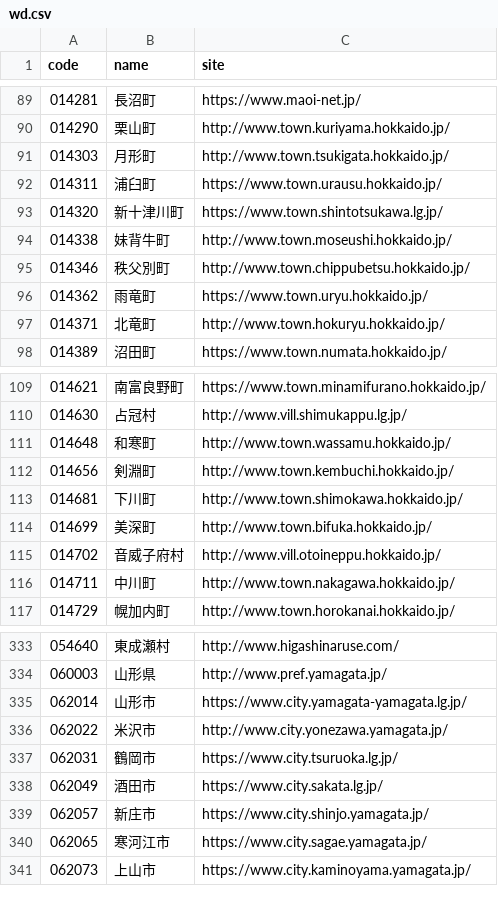
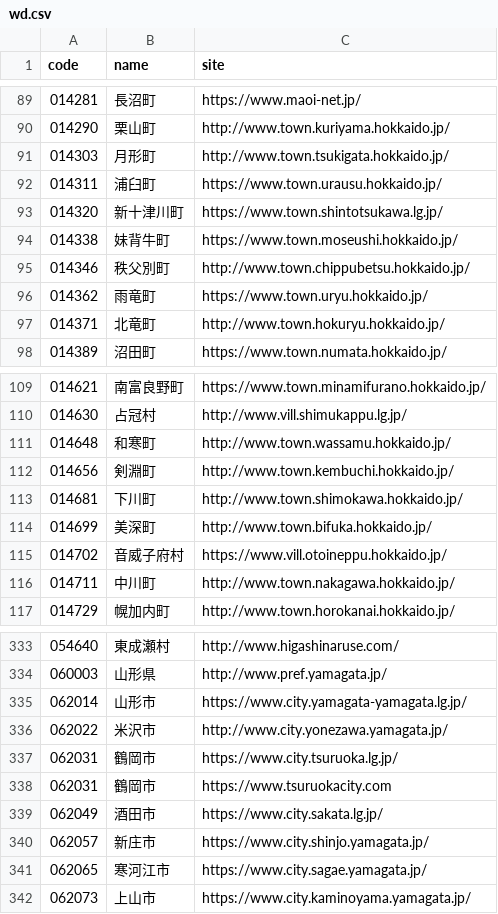
Before and after one commit to hkwi/lgjp_web, a CSV file: docs/wd.csv, drawn as a sheet; only a part is shown, gaps mark what is left out.

```diff
--- a/docs/wd.csv
+++ b/docs/wd.csv
@@ -93,3 +93,3 @@ code,name,site
 014320,新十津川町,https://www.town.shintotsukawa.lg.jp/
-014338,妹背牛町,http://www.town.moseushi.hokkaido.jp/
+014338,妹背牛町,https://www.town.moseushi.hokkaido.jp/
 014346,秩父別町,http://www.town.chippubetsu.hokkaido.jp/
@@ -114,3 +114,3 @@ code,name,site
 014699,美深町,http://www.town.bifuka.hokkaido.jp/
-014702,音威子府村,http://www.vill.otoineppu.hokkaido.jp/
+014702,音威子府村,https://www.vill.otoineppu.hokkaido.jp/
 014711,中川町,http://www.town.nakagawa.hokkaido.jp/
@@ -337,2 +337,3 @@ code,name,site
 062031,鶴岡市,https://www.city.tsuruoka.lg.jp/
+062031,鶴岡市,https://www.tsuruokacity.com
 062049,酒田市,https://www.city.sakata.lg.jp/
```
Also changed, not shown: 3 other files.
